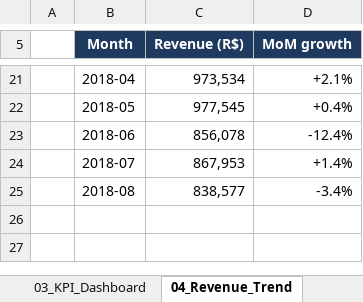
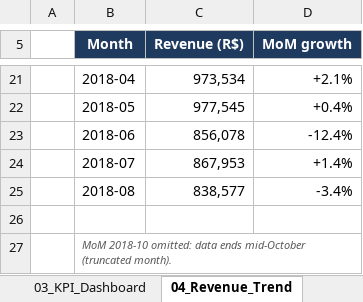
Before and after one commit to kengkeng44/olist-project, an Excel workbook: output/portfolio.xlsx, sheet 04_Revenue_Trend, drawn as a sheet; only a part is shown, gaps mark what is left out; values as stored, in another font and other column widths than the file's, no borders; charts and pictures and conditional formats and table styles not drawn; the diff names each change by its address in the sheet, - before the commit and + after, or states it on an @@ line.

```diff
--- a/output/portfolio.xlsx (sheet 04_Revenue_Trend)
+++ b/output/portfolio.xlsx (sheet 04_Revenue_Trend)
+row 26: (empty)
+row 27:  | MoM 2018-10 omitted: data ends mid-October (truncated month).
```
Also changed, not shown: sheet 10_Pivot_Analysis, sheet 03_KPI_Dashboard, charts or pictures, 1 other file.
